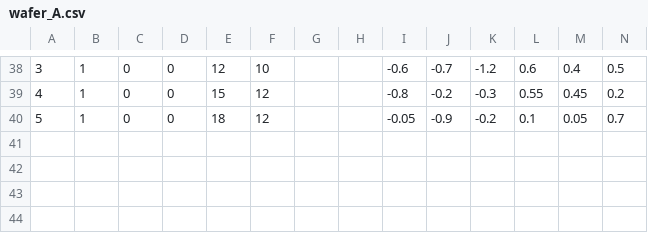
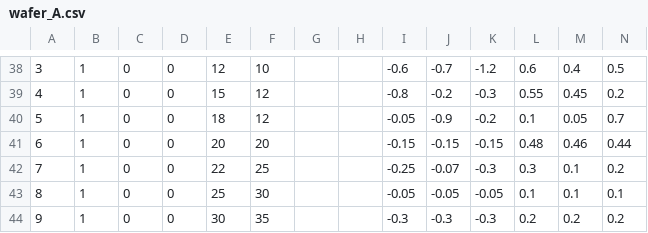
Before and after one commit to ojjj13/codex_offline_test, a CSV file: wafer_A.csv, drawn as a sheet; only a part is shown, gaps mark what is left out; the diff names each change by its address in the sheet, - before the commit and + after, or states it on an @@ line.

```diff
--- a/wafer_A.csv
+++ b/wafer_A.csv
+row 41: 6 | 1 | 0 | 0 | 20 | 20 |  |  | -0.15 | -0.15 | -0.15 | 0.48 | 0.46 | 0.44
+row 42: 7 | 1 | 0 | 0 | 22 | 25 |  |  | -0.25 | -0.07 | -0.3 | 0.3 | 0.1 | 0.2
+row 43: 8 | 1 | 0 | 0 | 25 | 30 |  |  | -0.05 | -0.05 | -0.05 | 0.1 | 0.1 | 0.1
+row 44: 9 | 1 | 0 | 0 | 30 | 35 |  |  | -0.3 | -0.3 | -0.3 | 0.2 | 0.2 | 0.2
```
Also changed, not shown: coverage.csv, wafer_B.csv, 1 other file.
